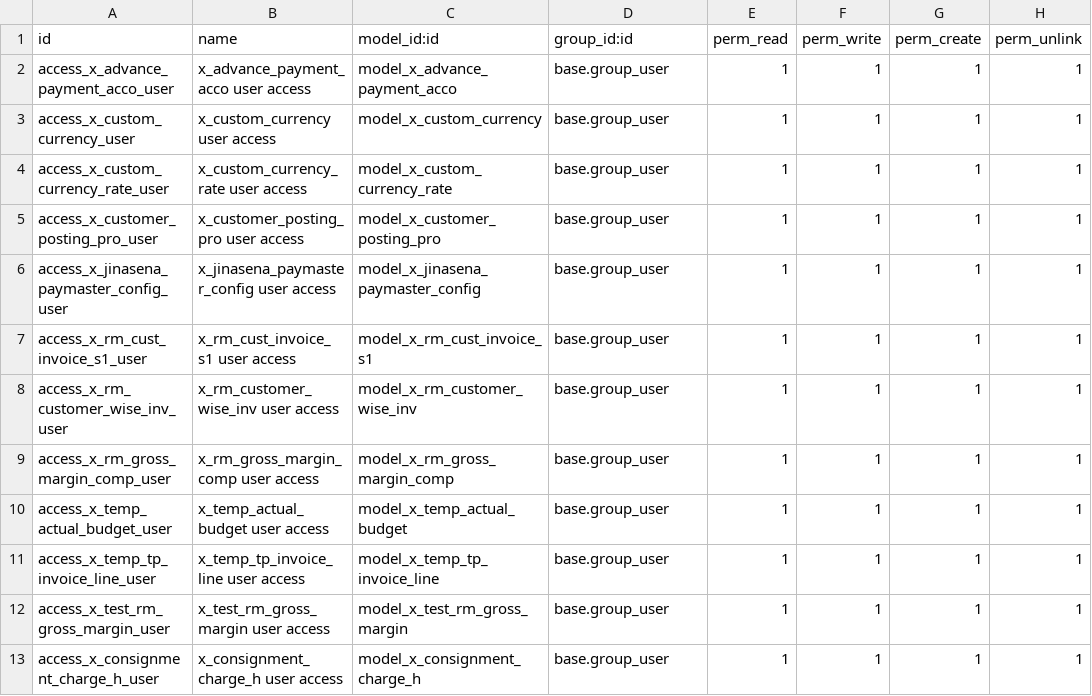
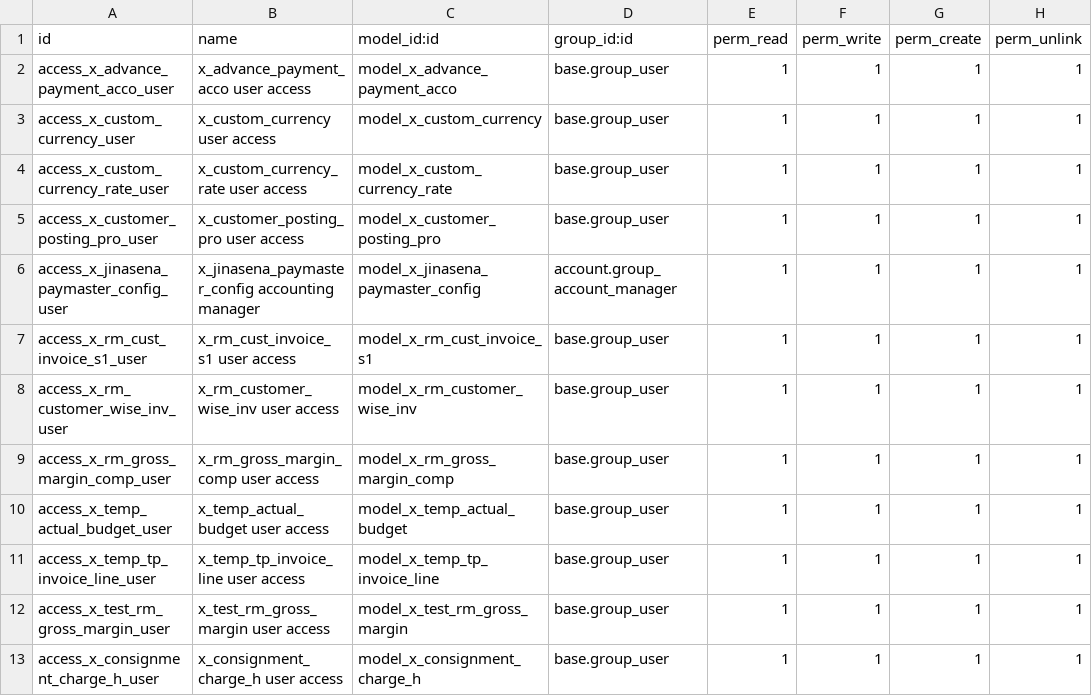
Before and after one commit to sanjayaWjinasena/BugFix-Accounting, a CSV file: security/ir.model.access.csv, drawn as a sheet; only a part is shown.

```diff
--- a/security/ir.model.access.csv
+++ b/security/ir.model.access.csv
@@ -5,3 +5,3 @@ access_x_custom_currency_rate_user,x_custom_currency_rate user access,model_x_cu
 access_x_customer_posting_pro_user,x_customer_posting_pro user access,model_x_customer_posting_pro,base.group_user,1,1,1,1
-access_x_jinasena_paymaster_config_user,x_jinasena_paymaster_config user access,model_x_jinasena_paymaster_config,base.group_user,1,1,1,1
+access_x_jinasena_paymaster_config_user,x_jinasena_paymaster_config accounting manager,model_x_jinasena_paymaster_config,account.group_account_manager,1,1,1,1
 access_x_rm_cust_invoice_s1_user,x_rm_cust_invoice_s1 user access,model_x_rm_cust_invoice_s1,base.group_user,1,1,1,1
```
Also changed, not shown: 1 other file.
